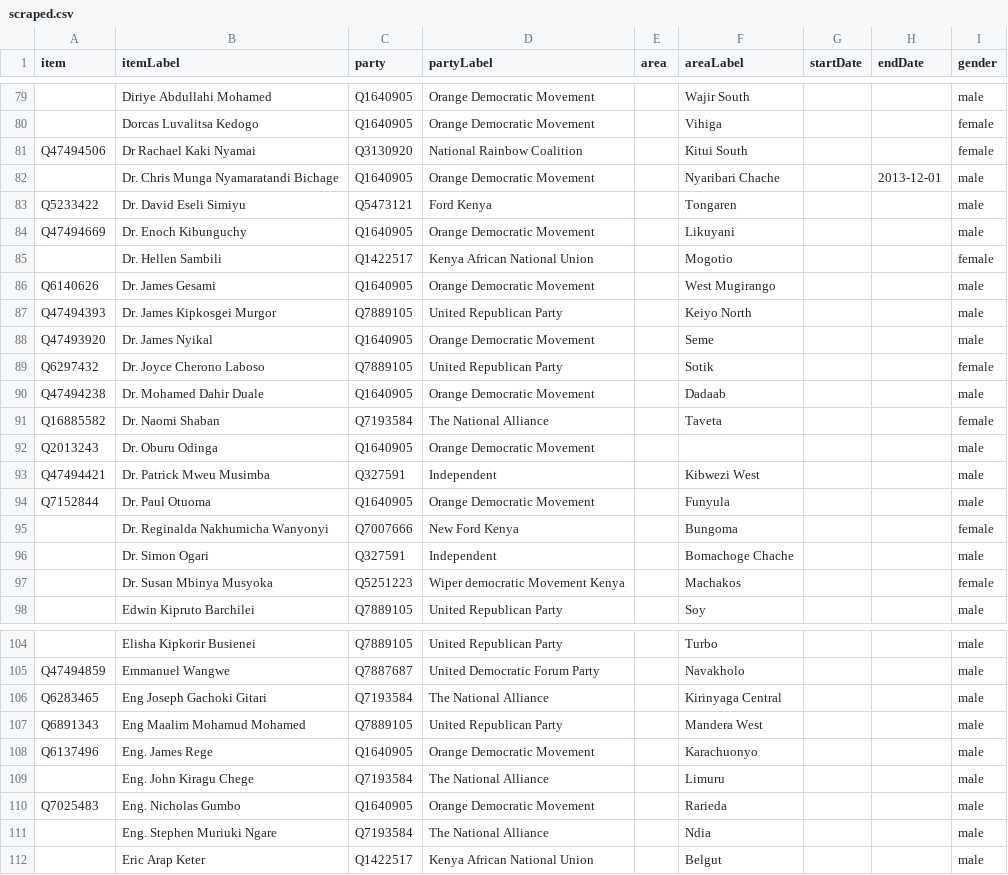
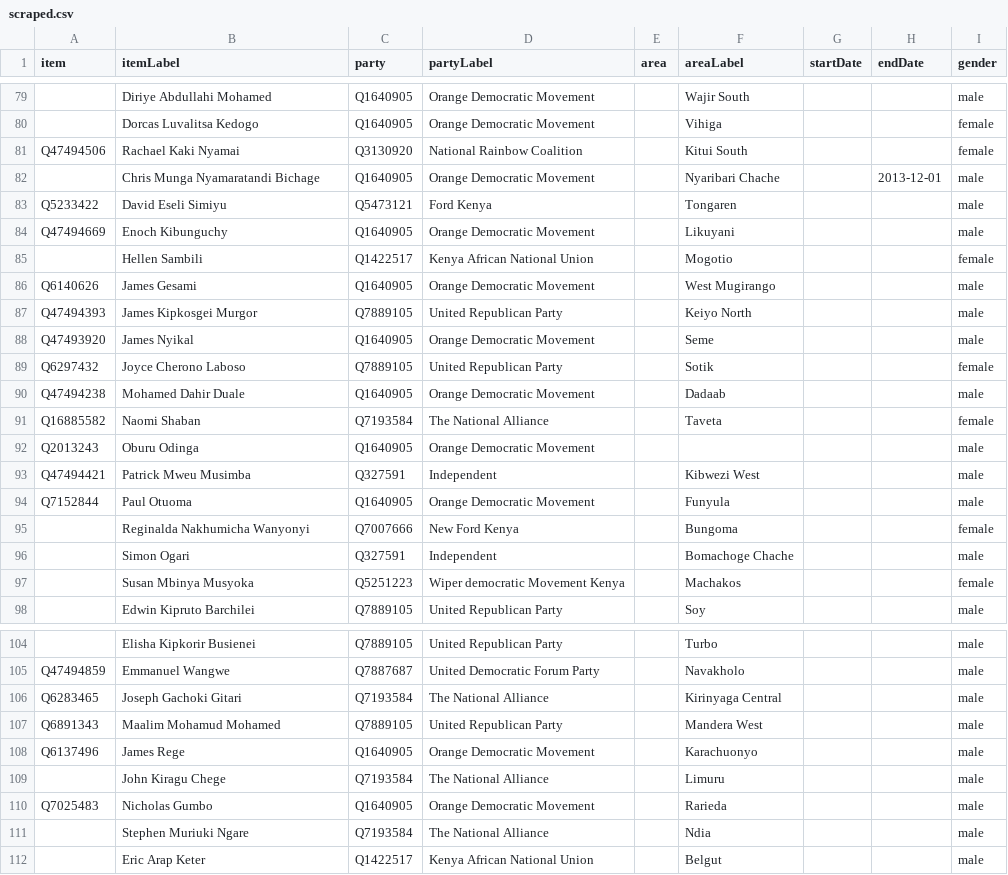
Before and after one commit to every-politician-scrapers/kenya, a CSV file: sources/representatives-11-ep/scraped.csv, drawn as a sheet; only a part is shown, gaps mark what is left out; the diff covers the shown part only; the diff names each change by its address in the sheet, - before the commit and + after, or states it on an @@ line.

```diff
--- a/sources/representatives-11-ep/scraped.csv
+++ b/sources/representatives-11-ep/scraped.csv
-B81 (itemLabel): Dr Rachael Kaki Nyamai
+B81 (itemLabel): Rachael Kaki Nyamai
-B82 (itemLabel): Dr. Chris Munga Nyamaratandi Bichage
+B82 (itemLabel): Chris Munga Nyamaratandi Bichage
-B83 (itemLabel): Dr. David Eseli Simiyu
+B83 (itemLabel): David Eseli Simiyu
-B84 (itemLabel): Dr. Enoch Kibunguchy
+B84 (itemLabel): Enoch Kibunguchy
-B85 (itemLabel): Dr. Hellen Sambili
+B85 (itemLabel): Hellen Sambili
-B86 (itemLabel): Dr. James Gesami
+B86 (itemLabel): James Gesami
-B87 (itemLabel): Dr. James Kipkosgei Murgor
+B87 (itemLabel): James Kipkosgei Murgor
-B88 (itemLabel): Dr. James Nyikal
+B88 (itemLabel): James Nyikal
-B89 (itemLabel): Dr. Joyce Cherono Laboso
+B89 (itemLabel): Joyce Cherono Laboso
-B90 (itemLabel): Dr. Mohamed Dahir Duale
+B90 (itemLabel): Mohamed Dahir Duale
-B91 (itemLabel): Dr. Naomi Shaban
+B91 (itemLabel): Naomi Shaban
-B92 (itemLabel): Dr. Oburu Odinga
+B92 (itemLabel): Oburu Odinga
-B93 (itemLabel): Dr. Patrick Mweu Musimba
+B93 (itemLabel): Patrick Mweu Musimba
-B94 (itemLabel): Dr. Paul Otuoma
+B94 (itemLabel): Paul Otuoma
-B95 (itemLabel): Dr. Reginalda Nakhumicha Wanyonyi
+B95 (itemLabel): Reginalda Nakhumicha Wanyonyi
-B96 (itemLabel): Dr. Simon Ogari
+B96 (itemLabel): Simon Ogari
-B97 (itemLabel): Dr. Susan Mbinya Musyoka
+B97 (itemLabel): Susan Mbinya Musyoka
-B106 (itemLabel): Eng Joseph Gachoki Gitari
+B106 (itemLabel): Joseph Gachoki Gitari
-B107 (itemLabel): Eng Maalim Mohamud Mohamed
+B107 (itemLabel): Maalim Mohamud Mohamed
-B108 (itemLabel): Eng. James Rege
+B108 (itemLabel): James Rege
-B109 (itemLabel): Eng. John Kiragu Chege
+B109 (itemLabel): John Kiragu Chege
-B110 (itemLabel): Eng. Nicholas Gumbo
+B110 (itemLabel): Nicholas Gumbo
-B111 (itemLabel): Eng. Stephen Muriuki Ngare
+B111 (itemLabel): Stephen Muriuki Ngare
```
Also changed, not shown: 2 edited cells elsewhere in this file, 3 other files.
